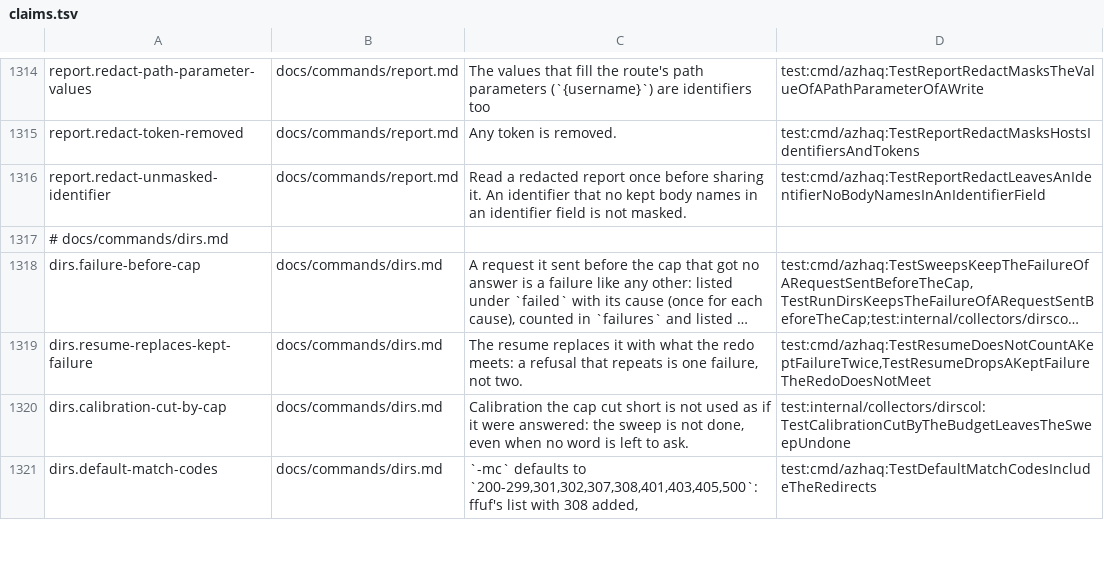
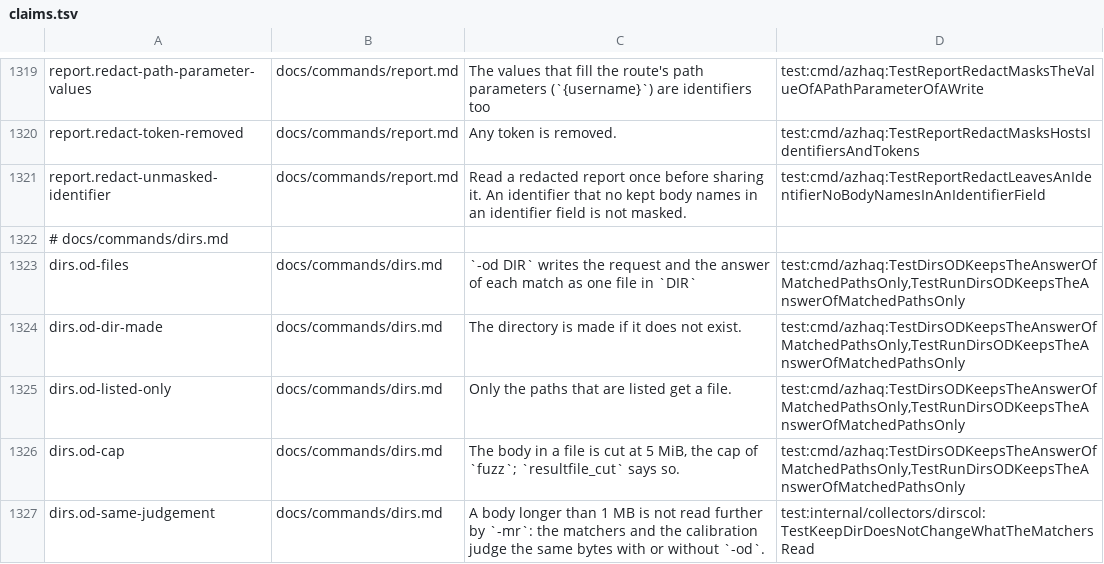
Before and after one commit to lilsadfoqs/azhaq, a TSV file: docs/claims.tsv, drawn as a sheet; only a part is shown, gaps mark what is left out; the shorter side is filled out with more unchanged rows; long unchanged cells end in …; the diff covers the shown part only.

Commit message:
fix(run): shots stage, live-read docs, dirs -od (#565)
Chrome's requests count in the stage that loaded the page and the estimate has a shots stage; START, run -h, help hunt and the command pages say how to read a run that is still going; dirs -od and run -dirs-od keep each match's request and answer as fuzz -od does.

Fixes #554
Fixes #556
Fixes #557

```diff
--- a/docs/claims.tsv
+++ b/docs/claims.tsv
@@ -1317 +1322,6 @@ report.redact-unmasked-identifier	docs/commands/report.md	Read a redacted report
 # docs/commands/dirs.md
+dirs.od-files	docs/commands/dirs.md	`-od DIR` writes the request and the answer of each match as one file in `DIR`	test:cmd/azhaq:TestDirsODKeepsTheAnswerOfMatchedPathsOnly,TestRunDirsODKeepsTheAnswerOfMatchedPathsOnly
+dirs.od-dir-made	docs/commands/dirs.md	The directory is made if it does not exist.	test:cmd/azhaq:TestDirsODKeepsTheAnswerOfMatchedPathsOnly,TestRunDirsODKeepsTheAnswerOfMatchedPathsOnly
+dirs.od-listed-only	docs/commands/dirs.md	Only the paths that are listed get a file.	test:cmd/azhaq:TestDirsODKeepsTheAnswerOfMatchedPathsOnly,TestRunDirsODKeepsTheAnswerOfMatchedPathsOnly
+dirs.od-cap	docs/commands/dirs.md	The body in a file is cut at 5 MiB, the cap of `fuzz`; `resultfile_cut` says so.	test:cmd/azhaq:TestDirsODKeepsTheAnswerOfMatchedPathsOnly,TestRunDirsODKeepsTheAnswerOfMatchedPathsOnly
+dirs.od-same-judgement	docs/commands/dirs.md	A body longer than 1 MB is not read further by `-mr`: the matchers and the calibration judge the same bytes with or without `-od`.	test:internal/collectors/dirscol:TestKeepDirDoesNotChangeWhatTheMatchersRead
```
Also changed, not shown: 14 added rows elsewhere in this file, 24 other files.
